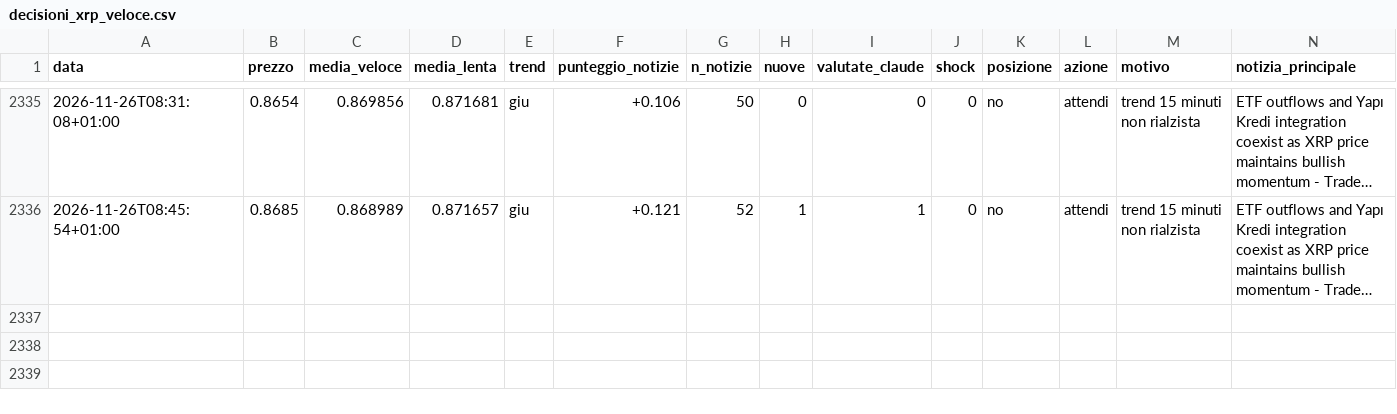
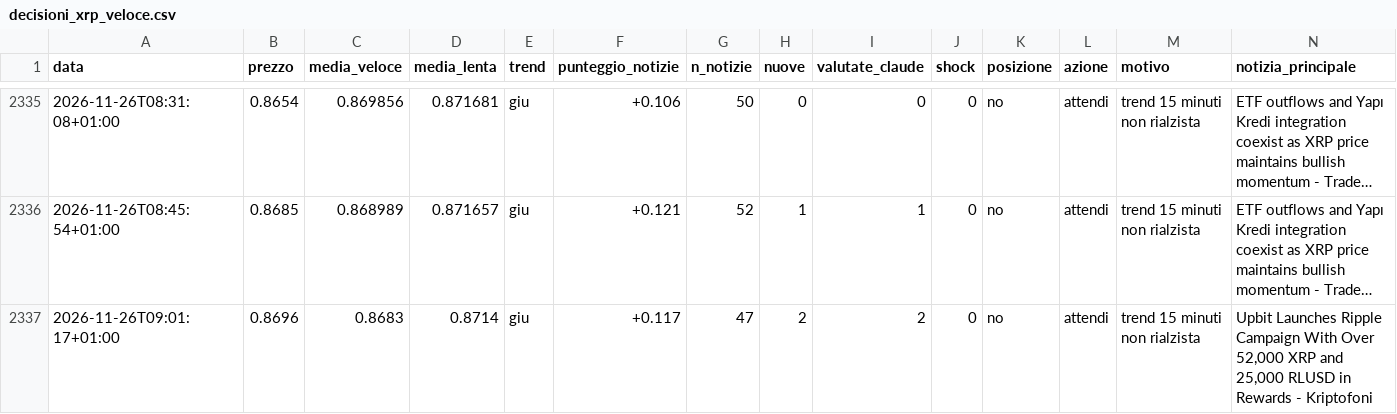
Before and after one commit to Van3d-max/sol-sentinel-, a CSV file: decisioni_xrp_veloce.csv, drawn as a sheet; only a part is shown, gaps mark what is left out; long unchanged cells end in …; rows hold the shown columns only; the diff names each change by its address in the sheet, - before the commit and + after, or states it on an @@ line.

```diff
--- a/decisioni_xrp_veloce.csv
+++ b/decisioni_xrp_veloce.csv
+row 2337: 2026-11-26T09:01:17+01:00 | 0.8696 | 0.8683 | 0.8714 | giu | +0.117 | 47 | 2 | 2 | 0 | no | attendi | trend 15 minuti non rialzista | Upbit Launches Ripple Campaign With Over 52,000 XRP and 25,000 RLUSD in Rewards - Kriptofoni
```
Also changed, not shown: decisioni_btc_veloce.csv, decisioni_eth_veloce.csv, 9 other files.
